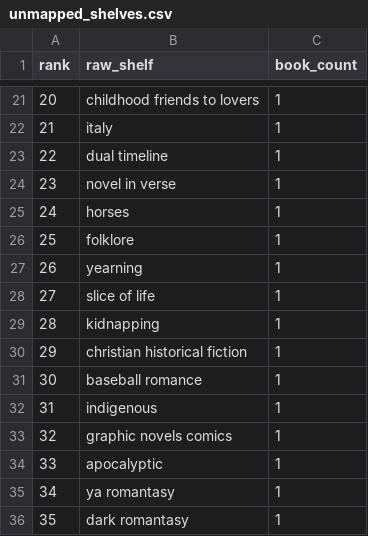
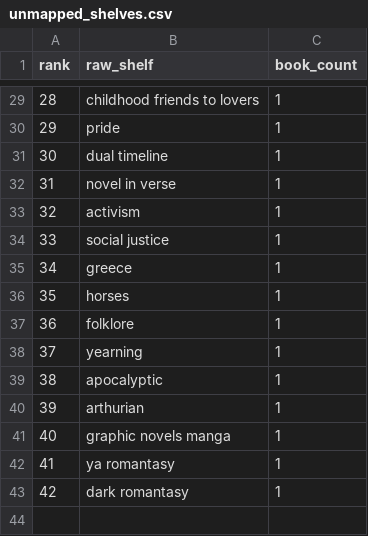
Before and after one commit to mariah32p/threnne-analytics, a CSV file: data/exports/unmapped_shelves.csv, drawn as a sheet; only a part is shown, gaps mark what is left out; removed rows and columns are numbered as before the commit, all else as after; the diff covers the shown part only; the diff names each change by its address in the sheet, - before the commit and + after, or states it on an @@ line.

```diff
--- a/data/exports/unmapped_shelves.csv
+++ b/data/exports/unmapped_shelves.csv
@@ column A (rank) renumbered from row 4 down @@
-B30 (raw_shelf): italy
+B30 (raw_shelf): pride
+row 33: 32 | activism | 1
+row 34: 33 | social justice | 1
+row 35: 34 | greece | 1
-row 28: 27 | slice of life | 1
-row 29: 28 | kidnapping | 1
-row 30: 29 | christian historical fiction | 1
-row 31: 30 | baseball romance | 1
-row 32: 31 | indigenous | 1
-row 33: 32 | graphic novels comics | 1
+row 40: 39 | arthurian | 1
+row 41: 40 | graphic novels manga | 1
```
Also changed, not shown: 10 added rows, 2 removed rows and 7 edited cells elsewhere in this file, data/exports/forecast_report.csv, data/exports/forecast_stacks_report.csv, 4 other files.
